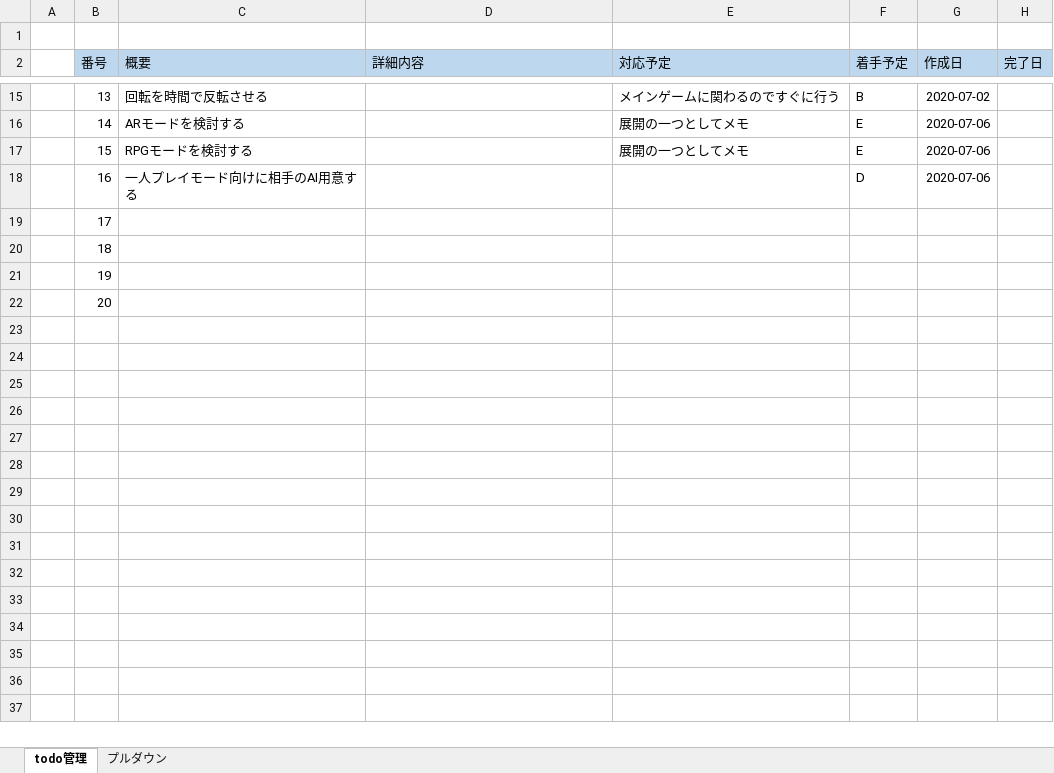
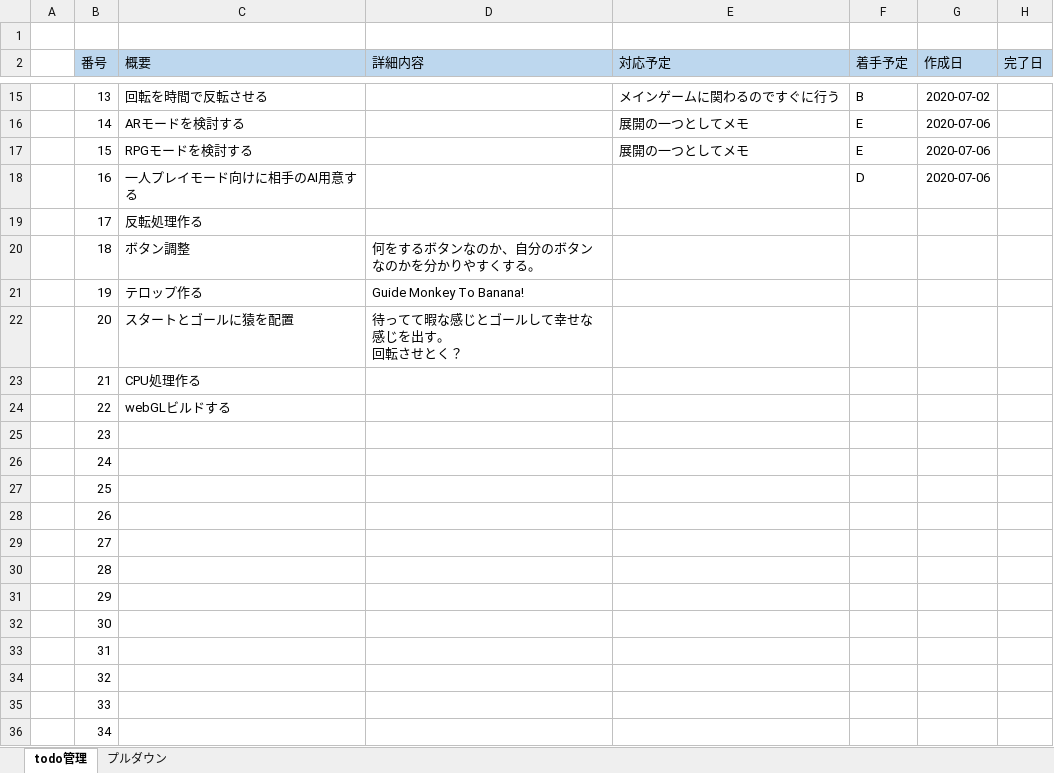
Before and after one commit to shin41x11/monkeyshuffle, an Excel workbook: docs/プロジェクトマネジメント/todo管理.xlsx, sheet todo管理, drawn as a sheet; only a part is shown, gaps mark what is left out; values as stored, in another font and other column widths than the file's, no borders; conditional formats not drawn; ↵ is a line break in a cell; the diff covers the shown part only; the diff names each change by its address in the sheet, - before the commit and + after, or states it on an @@ line.

```diff
--- a/docs/プロジェクトマネジメント/todo管理.xlsx (sheet todo管理)
+++ b/docs/プロジェクトマネジメント/todo管理.xlsx (sheet todo管理)
-C19 (概要): (empty)
+C19 (概要): 反転処理作る
-C20 (概要): (empty)
+C20 (概要): ボタン調整
-D20 (詳細内容): (empty)
+D20 (詳細内容): 何をするボタンなのか、自分のボタンなのかを分かりやすくする。
-C21 (概要): (empty)
+C21 (概要): テロップ作る
-D21 (詳細内容): (empty)
+D21 (詳細内容): Guide Monkey To Banana!
-C22 (概要): (empty)
+C22 (概要): スタートとゴールに猿を配置
-D22 (詳細内容): (empty)
+D22 (詳細内容): 待ってて暇な感じとゴールして幸せな感じを出す。 ↵ 回転させとく？
+row 23:  | 21 | CPU処理作る
+row 24:  | 22 | webGLビルドする
+row 25:  | 23
+row 26:  | 24
+row 27:  | 25
+row 28:  | 26
+row 29:  | 27
+row 30:  | 28
+row 31:  | 29
+row 32:  | 30
+row 33:  | 31
+row 34:  | 32
+row 35:  | 33
+row 36:  | 34
```
Also changed, not shown: 10 added rows and 7 edited cells elsewhere in this sheet, 9 other files.
